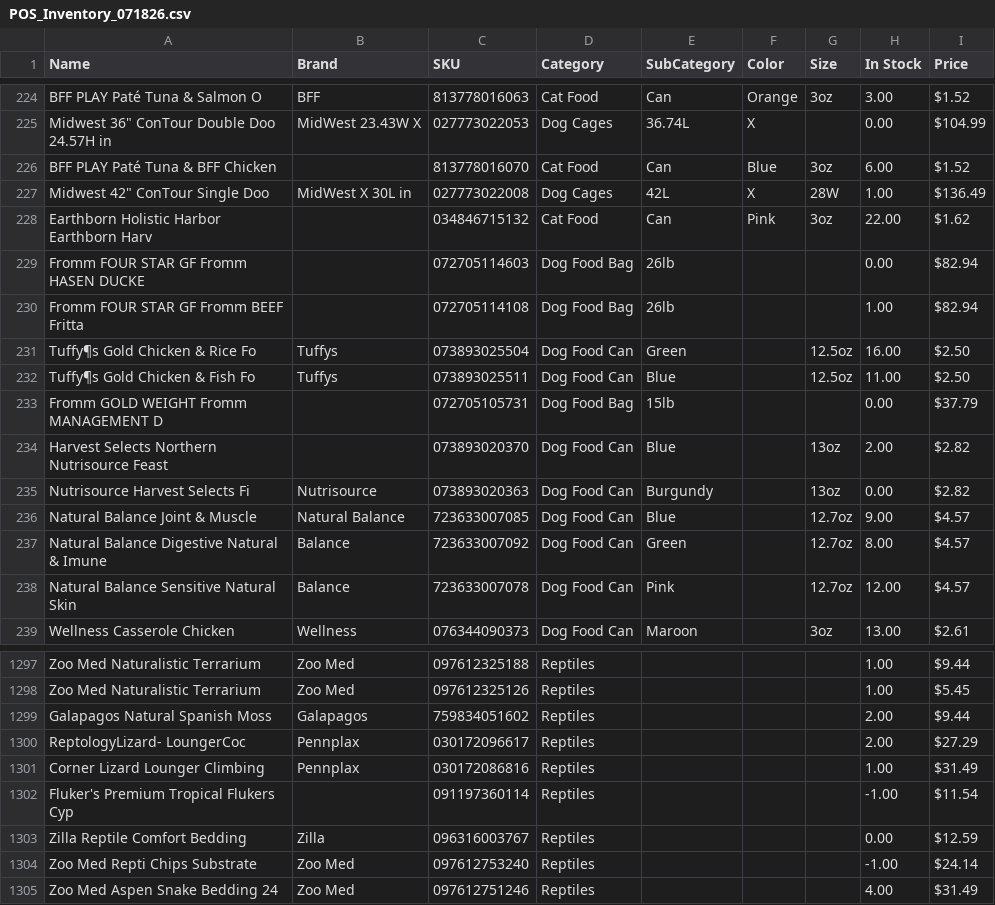
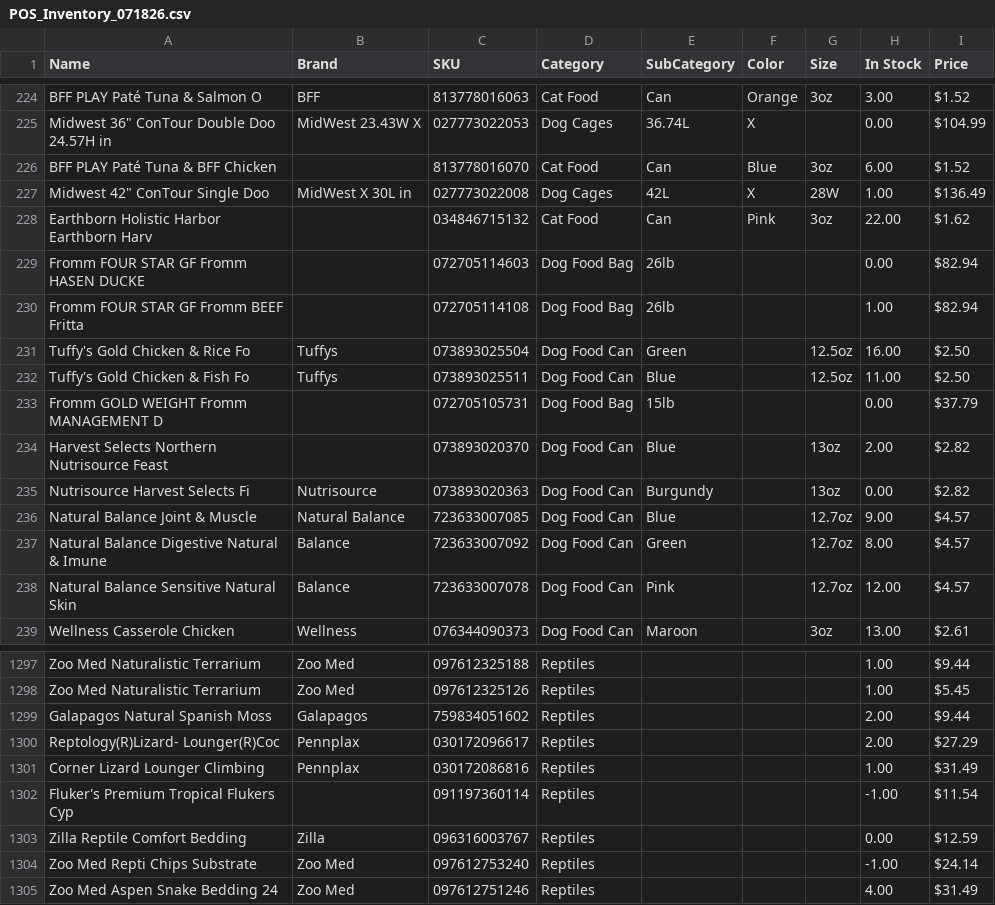
Before and after one commit to PilotHousePOS/pilothouse-pos, a CSV file: attached_assets/POS_Inventory_071826.csv, drawn as a sheet; only a part is shown, gaps mark what is left out; the diff covers the shown part only; the diff names each change by its address in the sheet, - before the commit and + after, or states it on an @@ line.

```diff
--- a/attached_assets/POS_Inventory_071826.csv
+++ b/attached_assets/POS_Inventory_071826.csv
-A231 (Name): Tuffy¶s Gold Chicken & Rice Fo
+A231 (Name): Tuffy's Gold Chicken & Rice Fo
-A232 (Name): Tuffy¶s Gold Chicken & Fish Fo
+A232 (Name): Tuffy's Gold Chicken & Fish Fo
-A1300 (Name): ReptologyLizard- LoungerCoc
+A1300 (Name): Reptology(R)Lizard- Lounger(R)Coc
```
Also changed, not shown: 29 edited cells elsewhere in this file, 2 other files.
